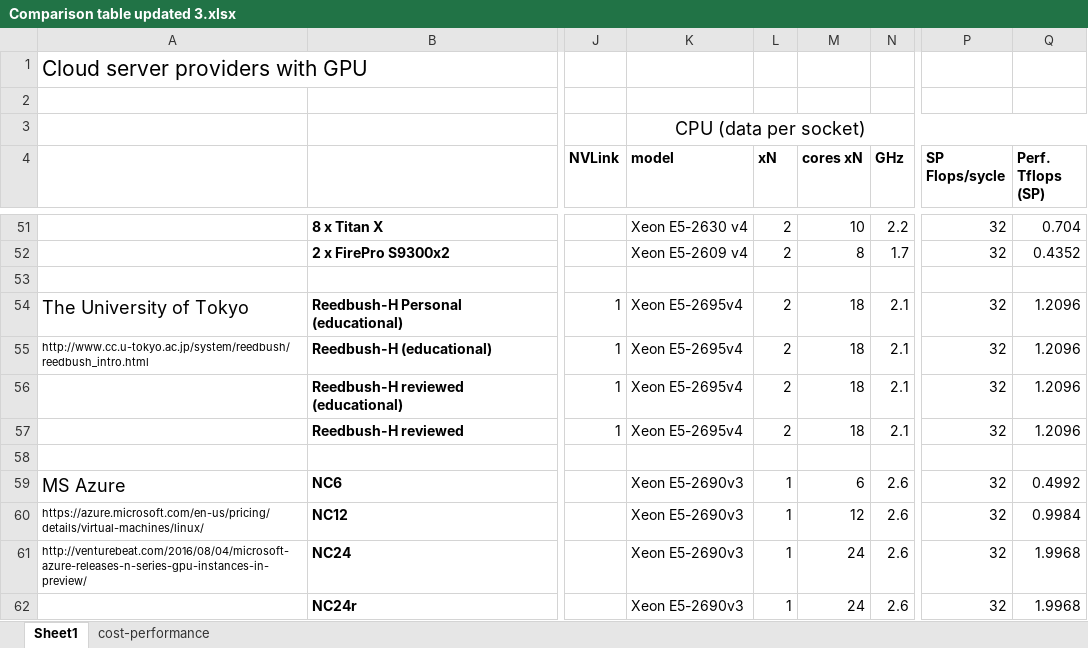
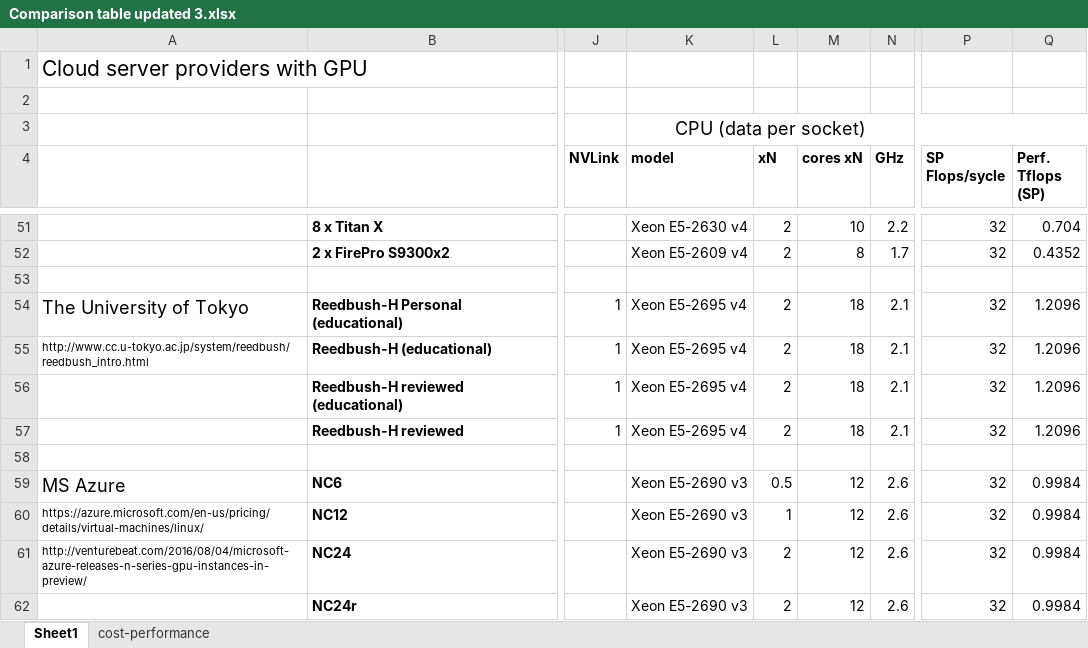
Before and after one commit to pyotr777/cloud_providers, an Excel workbook: Comparison table updated 3.xlsx, sheet Sheet1, drawn as a sheet; only a part is shown, gaps mark what is left out; values as stored, in another font and other column widths than the file's, no borders; conditional formats not drawn; the diff covers the shown part only; the diff names each change by its address in the sheet, - before the commit and + after, or states it on an @@ line.

Commit message:
Fixed MS vCPU performance calculation (1 CPU TFlops on Sheet1 made constant). Added 5 Google offers.

```diff
--- a/Comparison table updated 3.xlsx (sheet Sheet1)
+++ b/Comparison table updated 3.xlsx (sheet Sheet1)
-K54:K57 (model): Xeon E5-2695v4
+K54:K57 (model): Xeon E5-2695 v4
-K59:K62 (model): Xeon E5-2690v3
+K59:K62 (model): Xeon E5-2690 v3
-L59 (xN): 1
+L59 (xN): 0.5
-M59 (cores xN): 6
+M59 (cores xN): 12
-Q59 (Perf. Tflops (SP)): 0.4992
+Q59 (Perf. Tflops (SP)): 0.9984
-L61:L62 (xN): 1
+L61:L62 (xN): 2
-M61:M62 (cores xN): 24
+M61:M62 (cores xN): 12
-Q61:Q62 (Perf. Tflops (SP)): 1.9968
+Q61:Q62 (Perf. Tflops (SP)): 0.9984
```
Also changed, not shown: 6 added rows and 9 edited cells elsewhere in this sheet, sheet cost-performance, 1 other file.
